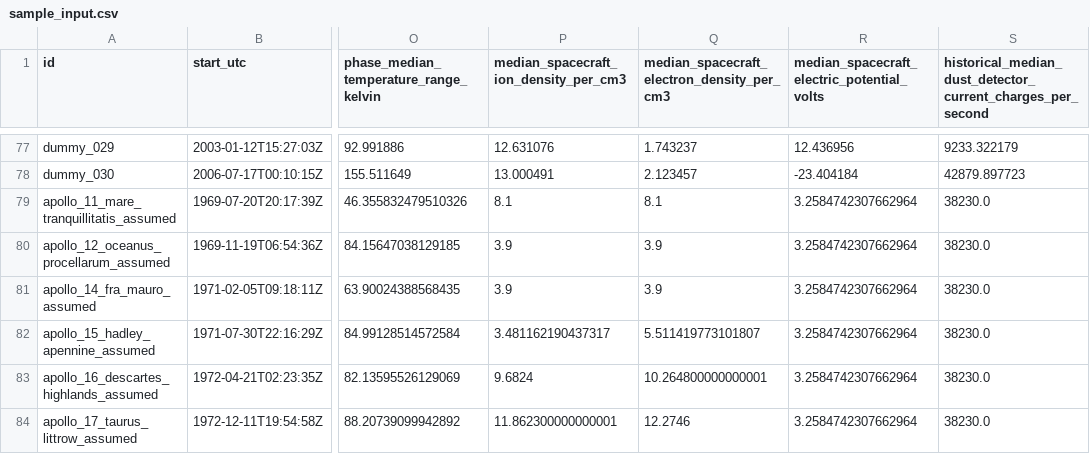
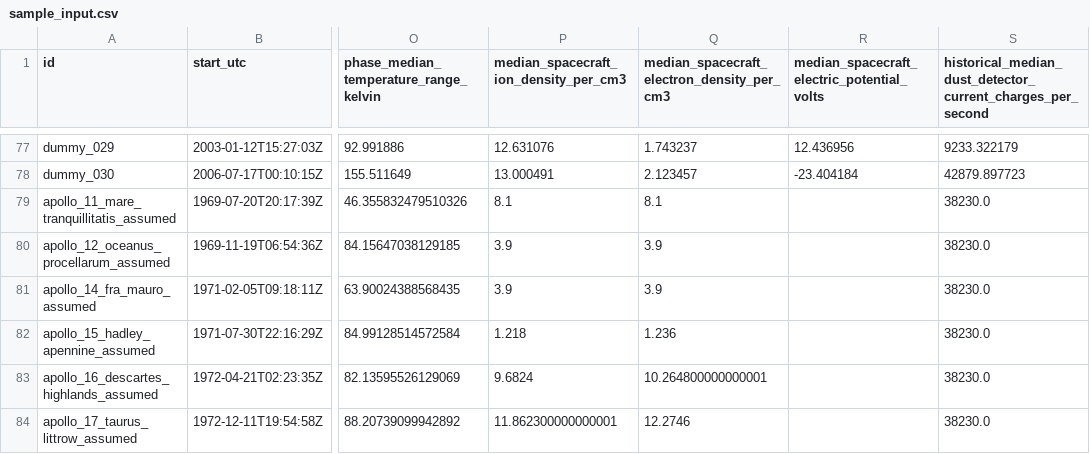
Before and after one commit to LRXA2/NASA-Space-Apps-Challenge-2026, a CSV file: darrel stuff/env_pipeline/sample_input.csv, drawn as a sheet; only a part is shown, gaps mark what is left out; the diff names each change by its address in the sheet, - before the commit and + after, or states it on an @@ line.

```diff
--- a/darrel stuff/env_pipeline/sample_input.csv
+++ b/darrel stuff/env_pipeline/sample_input.csv
-R79:R84: 3.2584742307662964
+R79:R84: (empty)
-P82: 3.481162190437317
+P82: 1.218
-Q82: 5.511419773101807
+Q82: 1.236
```
Also changed, not shown: 3 other files.
